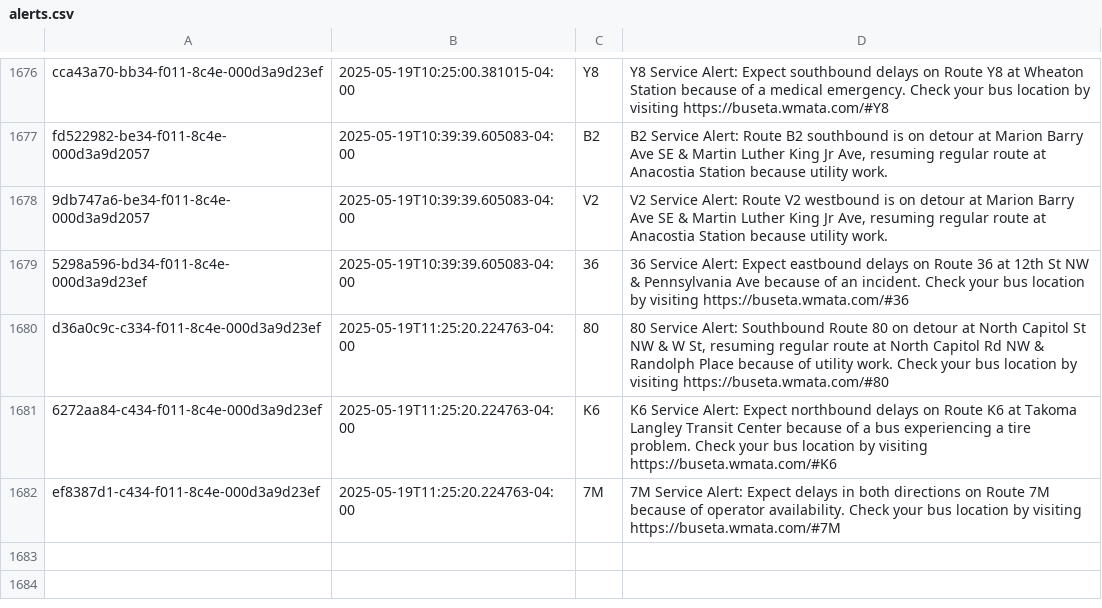
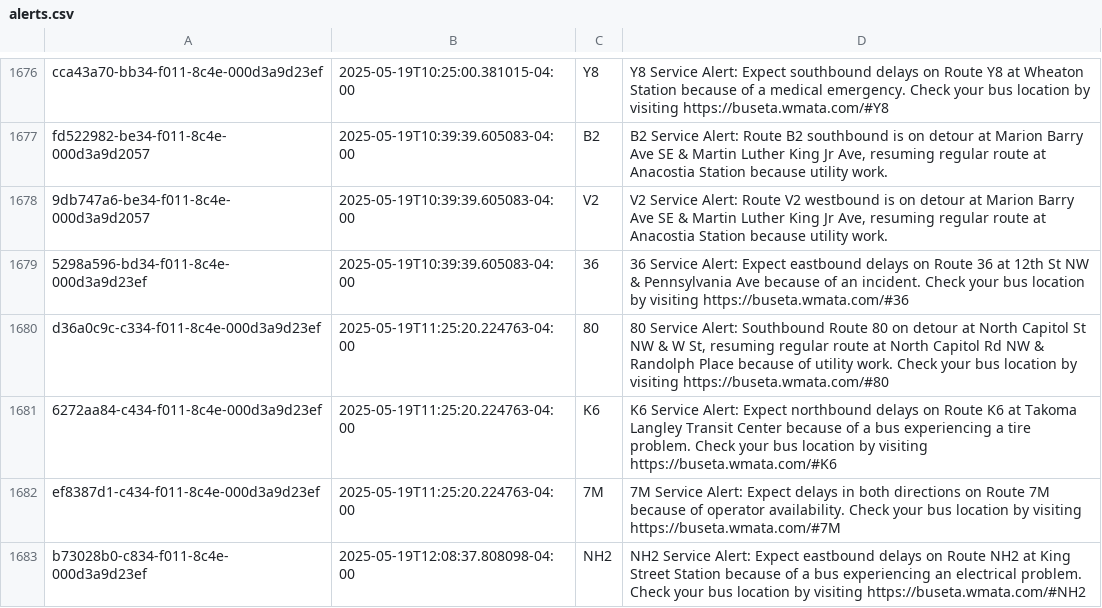
Before and after one commit to NewsAppsUMD/slack-bot-sandbox-kritisgh, a CSV file: alerts.csv, drawn as a sheet; only a part is shown, gaps mark what is left out; the diff names each change by its address in the sheet, - before the commit and + after, or states it on an @@ line.

```diff
--- a/alerts.csv
+++ b/alerts.csv
+row 1683: b73028b0-c834-f011-8c4e-000d3a9d23ef | 2025-05-19T12:08:37.808098-04:00 | NH2 | NH2 Service Alert: Expect eastbound delays on Route NH2 at King Street Station because of a bus experiencing an electrical problem. Check your bus location by visiting https://buseta.wmata.com/#NH2
```
